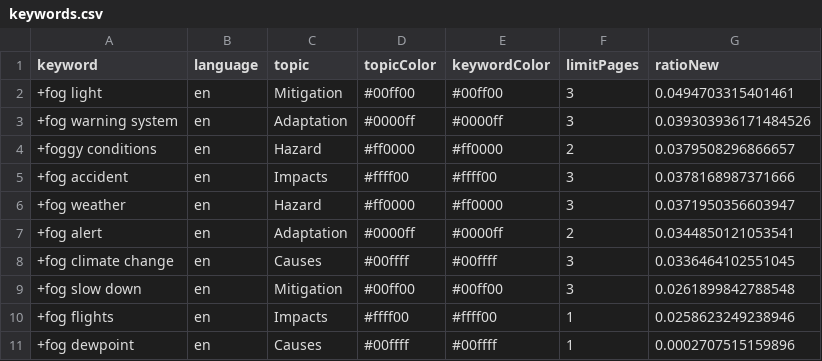
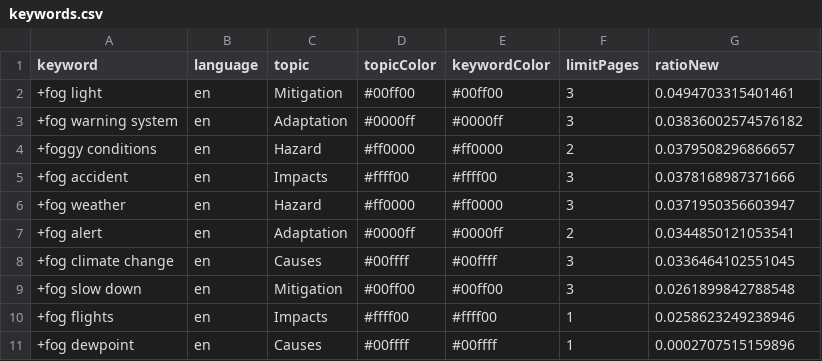
Before and after one commit to svpblank1/FogIsComing, a CSV file: keywords.csv, drawn as a sheet.

Commit message:
Commit from GitHub Actions (harvest:0.0)

```diff
--- a/keywords.csv
+++ b/keywords.csv
@@ -2,3 +2,3 @@ keyword,language,topic,topicColor,keywordColor,limitPages,ratioNew
 +fog light,en,Mitigation,#00ff00,#00ff00,3,0.0494703315401461
-+fog warning system,en,Adaptation,#0000ff,#0000ff,3,0.039303936171484526
++fog warning system,en,Adaptation,#0000ff,#0000ff,3,0.03836002574576182
 +foggy conditions,en,Hazard,#ff0000,#ff0000,2,0.0379508296866657
```
